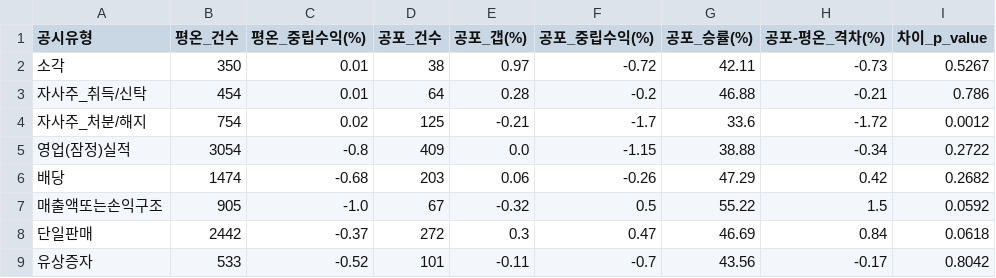
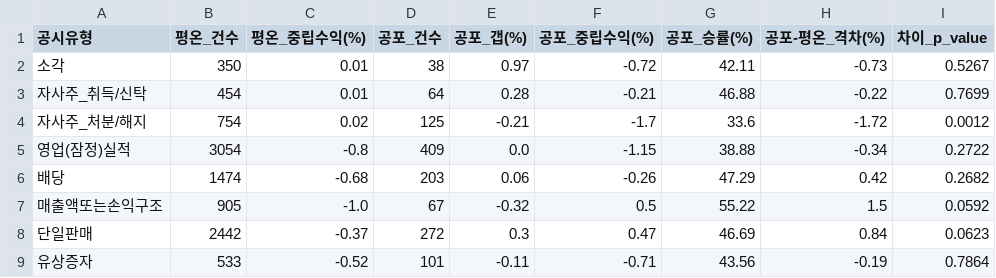
Before and after one commit to smy4462-hash/kr_quant_pipeline, a CSV file: outputs/regime_event_summary.csv, drawn as a sheet.

```diff
--- a/outputs/regime_event_summary.csv
+++ b/outputs/regime_event_summary.csv
@@ -2,3 +2,3 @@
 소각,350,0.01,38,0.97,-0.72,42.11,-0.73,0.5267
-자사주_취득/신탁,454,0.01,64,0.28,-0.2,46.88,-0.21,0.786
+자사주_취득/신탁,454,0.01,64,0.28,-0.21,46.88,-0.22,0.7699
 자사주_처분/해지,754,0.02,125,-0.21,-1.7,33.6,-1.72,0.0012
@@ -7,3 +7,3 @@
 매출액또는손익구조,905,-1.0,67,-0.32,0.5,55.22,1.5,0.0592
-단일판매,2442,-0.37,272,0.3,0.47,46.69,0.84,0.0618
-유상증자,533,-0.52,101,-0.11,-0.7,43.56,-0.17,0.8042
+단일판매,2442,-0.37,272,0.3,0.47,46.69,0.84,0.0623
+유상증자,533,-0.52,101,-0.11,-0.71,43.56,-0.19,0.7864
```
Also changed, not shown: outputs/buyback_intensity.csv, outputs/keyword_event_summary.csv, 6 other files.
